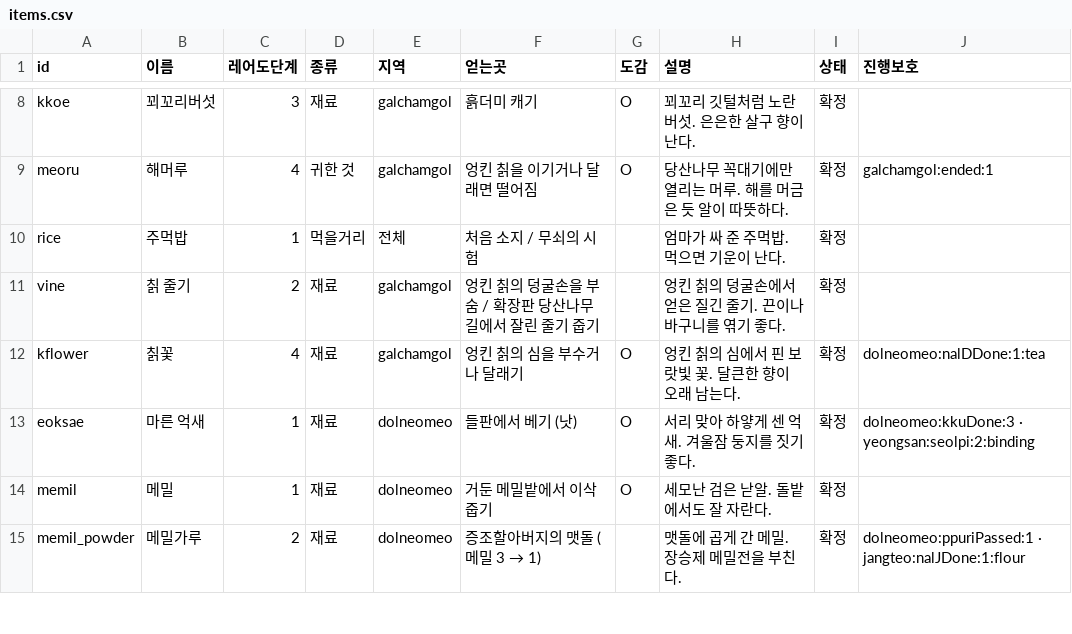
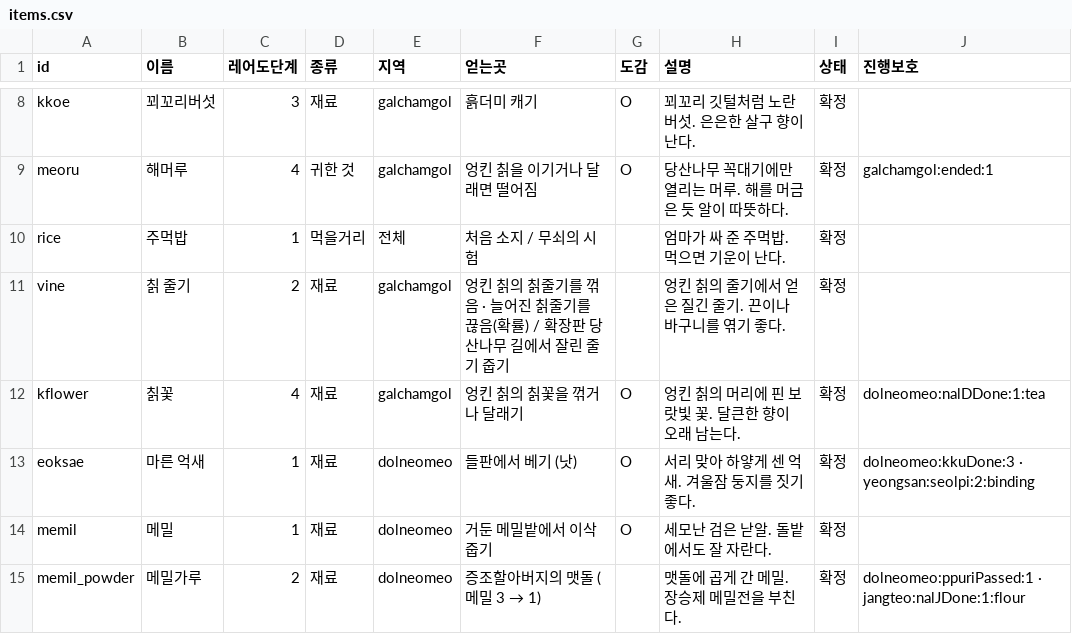
Before and after one commit to MATTTTJ/PACKOON, a CSV file: design/data/items.csv, drawn as a sheet; only a part is shown, gaps mark what is left out.

```diff
--- a/design/data/items.csv
+++ b/design/data/items.csv
@@ -10,4 +10,4 @@ meoru,해머루,4,귀한 것,galchamgol,엉킨 칡을 이기거나 달래면 떨
 rice,주먹밥,1,먹을거리,전체,처음 소지 / 무쇠의 시험,,엄마가 싸 준 주먹밥. 먹으면 기운이 난다.,확정,
-vine,칡 줄기,2,재료,galchamgol,엉킨 칡의 덩굴손을 부숨 / 확장판 당산나무 길에서 잘린 줄기 줍기,,엉킨 칡의 덩굴손에서 얻은 질긴 줄기. 끈이나 바구니를 엮기 좋다.,확정,
-kflower,칡꽃,4,재료,galchamgol,엉킨 칡의 심을 부수거나 달래기,O,엉킨 칡의 심에서 핀 보랏빛 꽃. 달큰한 향이 오래 남는다.,확정,dolneomeo:nalDDone:1:tea
+vine,칡 줄기,2,재료,galchamgol,엉킨 칡의 칡줄기를 꺾음 · 늘어진 칡줄기를 끊음(확률) / 확장판 당산나무 길에서 잘린 줄기 줍기,,엉킨 칡의 줄기에서 얻은 질긴 줄기. 끈이나 바구니를 엮기 좋다.,확정,
+kflower,칡꽃,4,재료,galchamgol,엉킨 칡의 칡꽃을 꺾거나 달래기,O,엉킨 칡의 머리에 핀 보랏빛 꽃. 달큰한 향이 오래 남는다.,확정,dolneomeo:nalDDone:1:tea
 eoksae,마른 억새,1,재료,dolneomeo,들판에서 베기 (낫),O,서리 맞아 하얗게 센 억새. 겨울잠 둥지를 짓기 좋다.,확정,dolneomeo:kkuDone:3 · yeongsan:seolpi:2:binding
```
Also changed, not shown: design/data/boss_parts.csv, design/data/bosses.csv, 15 other files.
